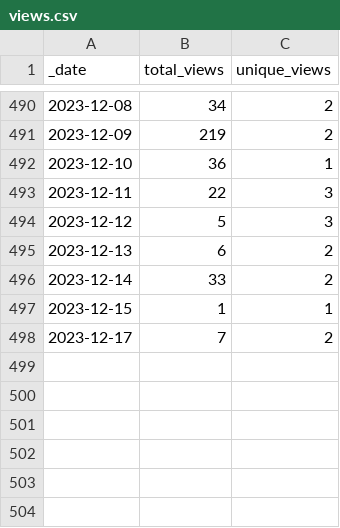
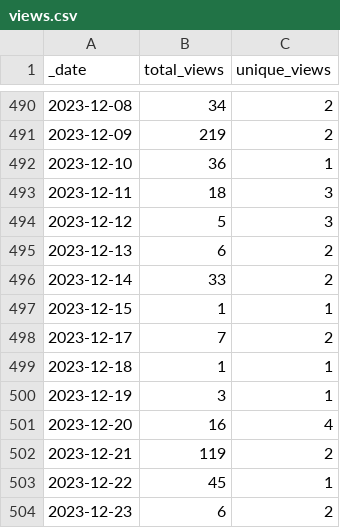
Before and after one commit to HerrNamenlos123/JTAG_Interface, a CSV file: traffic/views.csv, drawn as a sheet; only a part is shown, gaps mark what is left out.

Commit message:
GitHub traffic

```diff
--- a/traffic/views.csv
+++ b/traffic/views.csv
@@ -492,3 +492,3 @@ _date,total_views,unique_views
 2023-12-10,36,1
-2023-12-11,22,3
+2023-12-11,18,3
 2023-12-12,5,3
@@ -498 +498,7 @@ _date,total_views,unique_views
 2023-12-17,7,2
+2023-12-18,1,1
+2023-12-19,3,1
+2023-12-20,16,4
+2023-12-21,119,2
+2023-12-22,45,1
+2023-12-23,6,2
```
Also changed, not shown: traffic/clones.csv, 1 other file.
